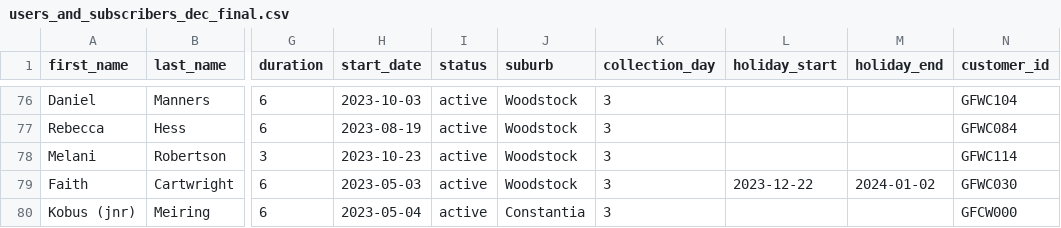
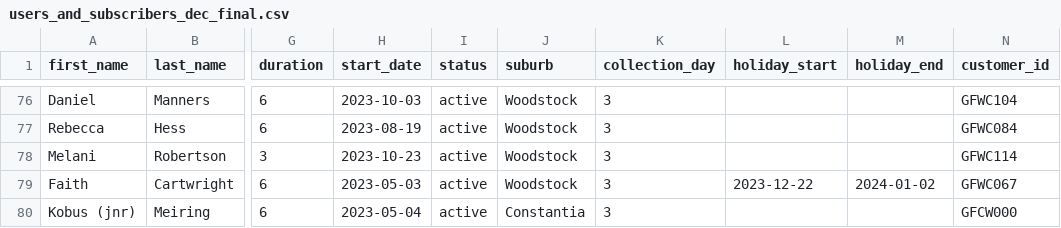
Before and after one commit to KIKMAKER/alfreds-gooi, a CSV file: db/users_and_subscribers_dec_final.csv, drawn as a sheet; only a part is shown, gaps mark what is left out; the diff names each change by its address in the sheet, - before the commit and + after, or states it on an @@ line.

```diff
--- a/db/users_and_subscribers_dec_final.csv
+++ b/db/users_and_subscribers_dec_final.csv
-N79 (customer_id): GFWC030
+N79 (customer_id): GFWC067
```
Also changed, not shown: 5 other files.
